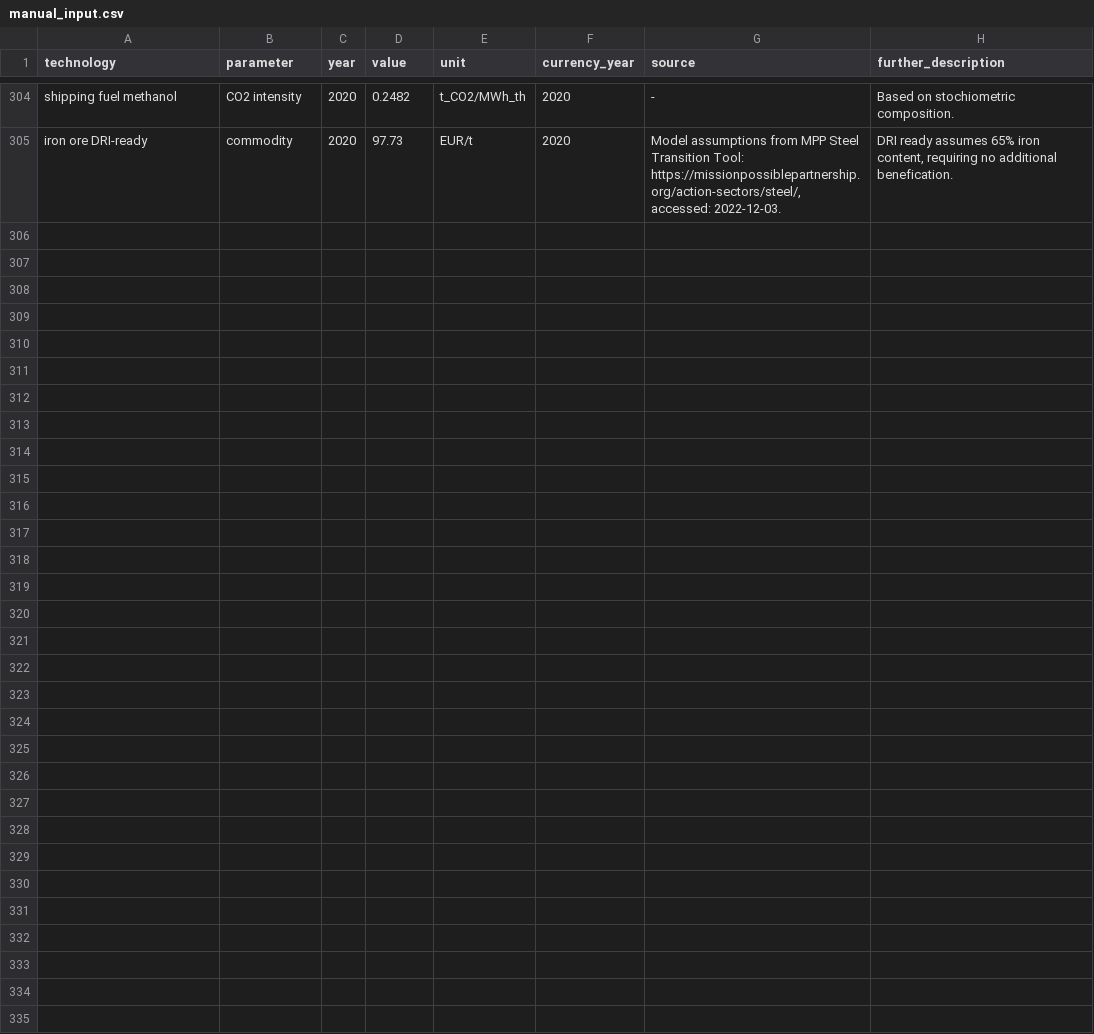
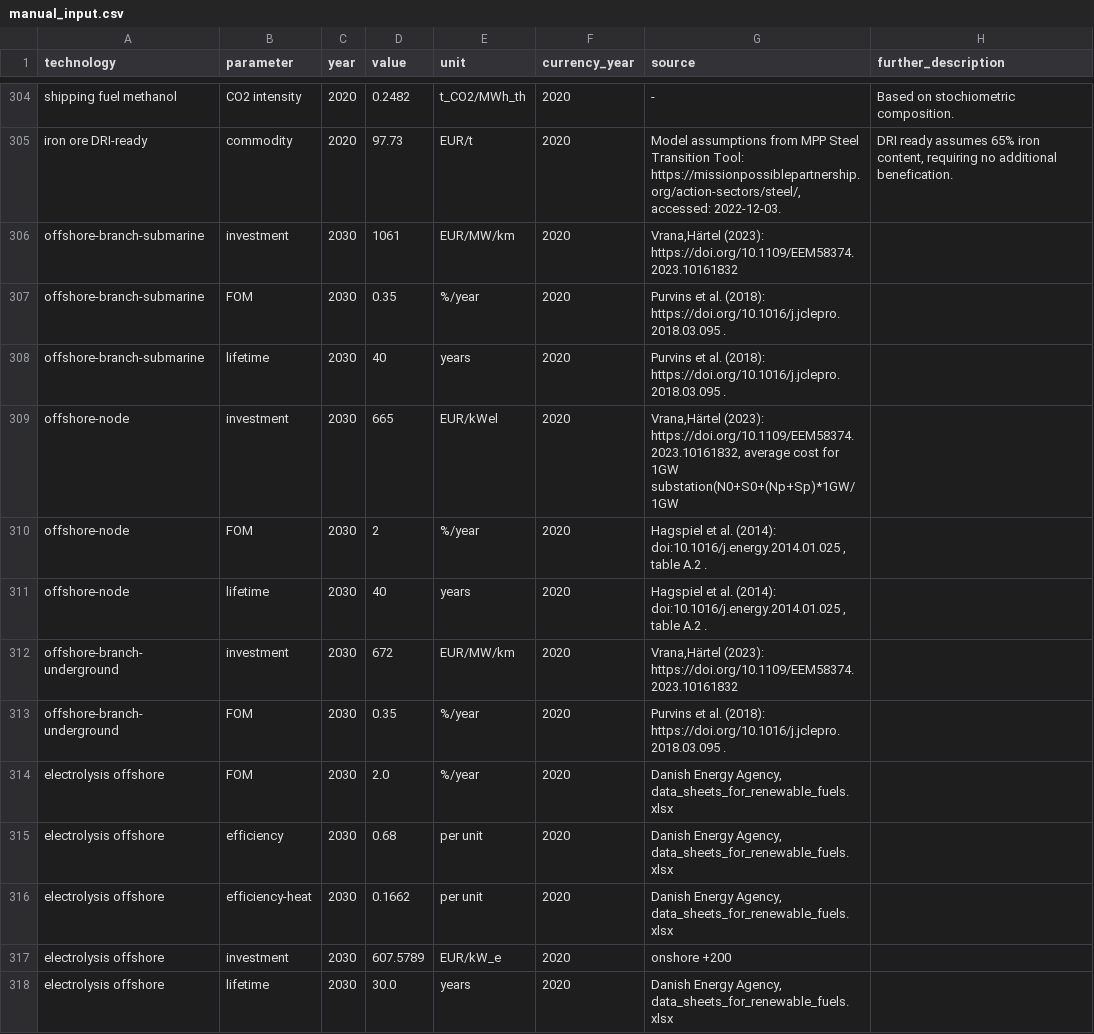
Before and after one commit to p-glaum/technology-data, a CSV file: inputs/manual_input.csv, drawn as a sheet; only a part is shown, gaps mark what is left out.

Commit message:
update offshore branch cost and electrolysis cost

```diff
--- a/inputs/manual_input.csv
+++ b/inputs/manual_input.csv
@@ -308 +308,14 @@ shipping fuel methanol,CO2 intensity,2020,0.2482,t_CO2/MWh_th,2020,-,Based on st
 iron ore DRI-ready,commodity,2020,97.73,EUR/t,2020,"Model assumptions from MPP Steel Transition Tool: https://missionpossiblepartnership.org/action-sectors/steel/, accessed: 2022-12-03.","DRI ready assumes 65% iron content, requiring no additional benefication."
+offshore-branch-submarine,investment,2030,1061,EUR/MW/km,2020,"Vrana,Härtel (2023): https://doi.org/10.1109/EEM58374.2023.10161832",
+offshore-branch-submarine,FOM,2030,0.35,%/year,2020,Purvins et al. (2018): https://doi.org/10.1016/j.jclepro.2018.03.095 .,
+offshore-branch-submarine,lifetime,2030,40,years,2020,Purvins et al. (2018): https://doi.org/10.1016/j.jclepro.2018.03.095 .,
+offshore-node,investment,2030,665,EUR/kWel,2020,"Vrana,Härtel (2023): https://doi.org/10.1109/EEM58374.2023.10161832,  average cost for 1GW substation(N0+S0+(Np+Sp)*1GW/1GW",
+offshore-node,FOM,2030,2,%/year,2020,"Hagspiel et al. (2014): doi:10.1016/j.energy.2014.01.025 , table A.2 .",
+offshore-node,lifetime,2030,40,years,2020,"Hagspiel et al. (2014): doi:10.1016/j.energy.2014.01.025 , table A.2 .",
+offshore-branch-underground,investment,2030,672,EUR/MW/km,2020,"Vrana,Härtel (2023): https://doi.org/10.1109/EEM58374.2023.10161832",
+offshore-branch-underground,FOM,2030,0.35,%/year,2020,Purvins et al. (2018): https://doi.org/10.1016/j.jclepro.2018.03.095 .,
+electrolysis offshore,FOM,2030,2.0,%/year,2020,"Danish Energy Agency, data_sheets_for_renewable_fuels.xlsx",
+electrolysis offshore,efficiency,2030,0.68,per unit,2020,"Danish Energy Agency, data_sheets_for_renewable_fuels.xlsx",
+electrolysis offshore,efficiency-heat,2030,0.1662,per unit,2020,"Danish Energy Agency, data_sheets_for_renewable_fuels.xlsx",
+electrolysis offshore,investment,2030,607.5789,EUR/kW_e,2020,onshore +200,
+electrolysis offshore,lifetime,2030,30.0,years,2020,"Danish Energy Agency, data_sheets_for_renewable_fuels.xlsx",
```
Also changed, not shown: inputs/costs_PyPSA.csv, outputs/costs_2020.csv, 6 other files.
